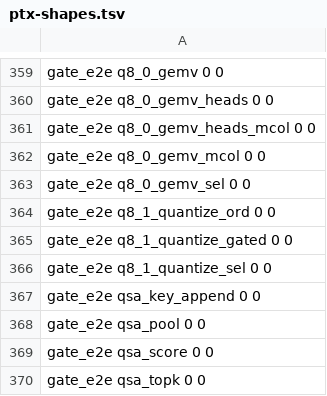
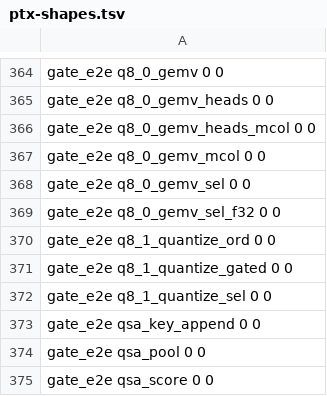
Before and after one commit to midagedev/bloomery, a TSV file: tools/ref/ptx-shapes.tsv, drawn as a sheet; only a part is shown, gaps mark what is left out; the shorter side is filled out with more unchanged rows; the diff covers the shown part only.

```diff
--- a/tools/ref/ptx-shapes.tsv
+++ b/tools/ref/ptx-shapes.tsv
@@ -363,2 +368,3 @@ gate_e2e        q8_0_gemv_mcol                          0          0
 gate_e2e        q8_0_gemv_sel                           0          0
+gate_e2e        q8_0_gemv_sel_f32                       0          0
 gate_e2e        q8_1_quantize_ord                       0          0
```
Also changed, not shown: 5 added rows elsewhere in this file, 22 other files.
